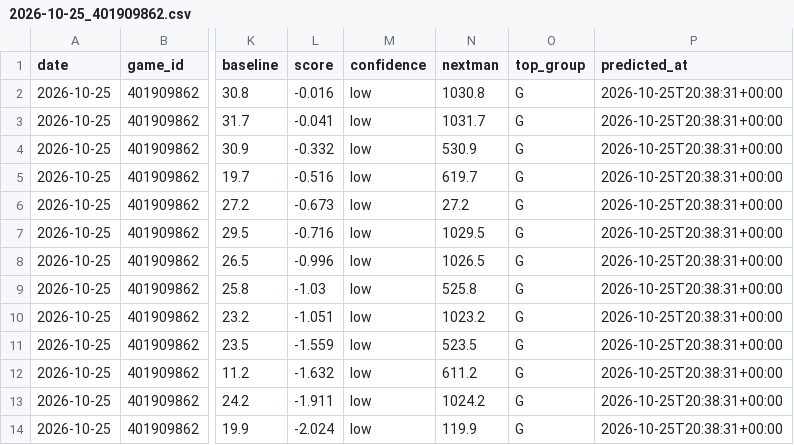
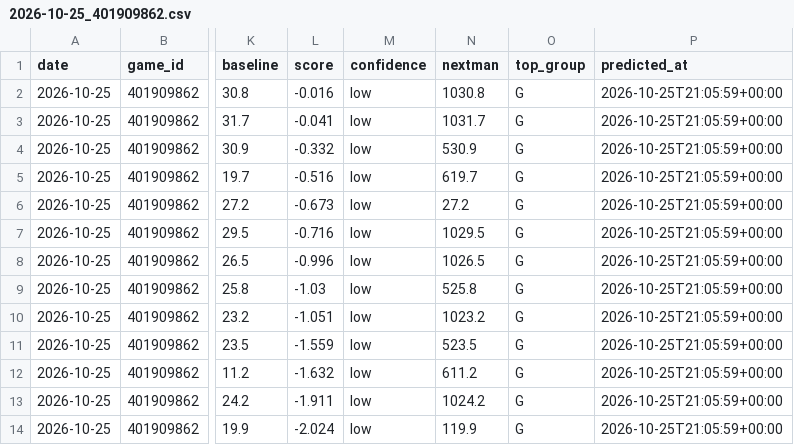
Before and after one commit to lukemaass-hub/nba-board, a CSV file: backtest/live/predictions/2026-10-25_401909862.csv, drawn as a sheet; only a part is shown, gaps mark what is left out; the diff names each change by its address in the sheet, - before the commit and + after, or states it on an @@ line.

```diff
--- a/backtest/live/predictions/2026-10-25_401909862.csv
+++ b/backtest/live/predictions/2026-10-25_401909862.csv
-P2:P14 (predicted_at): 2026-10-25T20:38:31+00:00
+P2:P14 (predicted_at): 2026-10-25T21:05:59+00:00
```
Also changed, not shown: 4 other files.
